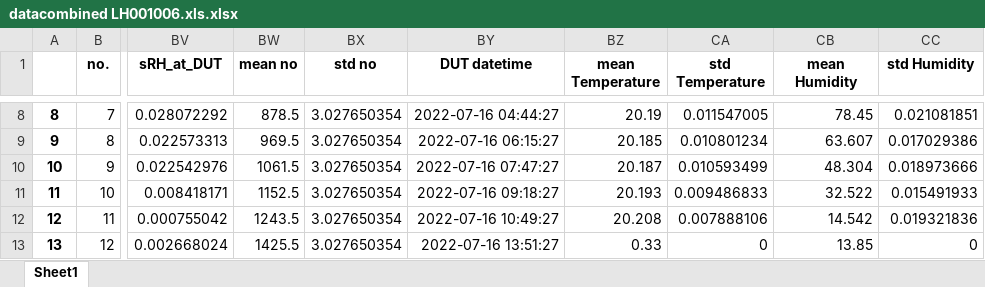
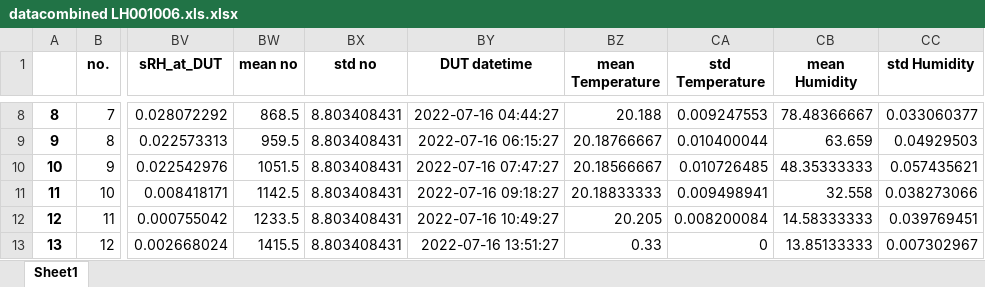
Before and after one commit to Stefaanjanssens/Combine_data_logger, an Excel workbook: datacombined LH001006.xls.xlsx, sheet Sheet1, drawn as a sheet; only a part is shown, gaps mark what is left out; values as stored, in another font and other column widths than the file's, no borders; the diff covers the shown part only; the diff names each change by its address in the sheet, - before the commit and + after, or states it on an @@ line.

```diff
--- a/datacombined LH001006.xls.xlsx (sheet Sheet1)
+++ b/datacombined LH001006.xls.xlsx (sheet Sheet1)
-BW8 (mean no): 878.5
+BW8 (mean no): 868.5
-BX8:BX13 (std no): 3.027650354
+BX8:BX13 (std no): 8.803408431
-BZ8 (mean Temperature): 20.19
+BZ8 (mean Temperature): 20.188
-CA8 (std Temperature): 0.011547005
+CA8 (std Temperature): 0.009247553
-CB8 (mean Humidity): 78.45
+CB8 (mean Humidity): 78.48366667
-CC8 (std Humidity): 0.021081851
+CC8 (std Humidity): 0.033060377
-BW9 (mean no): 969.5
+BW9 (mean no): 959.5
-BZ9 (mean Temperature): 20.185
+BZ9 (mean Temperature): 20.18766667
-CA9 (std Temperature): 0.010801234
+CA9 (std Temperature): 0.010400044
-CB9 (mean Humidity): 63.607
+CB9 (mean Humidity): 63.659
-CC9 (std Humidity): 0.017029386
+CC9 (std Humidity): 0.04929503
-BW10 (mean no): 1061.5
+BW10 (mean no): 1051.5
-BZ10 (mean Temperature): 20.187
+BZ10 (mean Temperature): 20.18566667
-CA10 (std Temperature): 0.010593499
+CA10 (std Temperature): 0.010726485
-CB10 (mean Humidity): 48.304
+CB10 (mean Humidity): 48.35333333
-CC10 (std Humidity): 0.018973666
+CC10 (std Humidity): 0.057435621
-BW11 (mean no): 1152.5
+BW11 (mean no): 1142.5
-BZ11 (mean Temperature): 20.193
+BZ11 (mean Temperature): 20.18833333
-CA11 (std Temperature): 0.009486833
+CA11 (std Temperature): 0.009498941
-CB11 (mean Humidity): 32.522
+CB11 (mean Humidity): 32.558
-CC11 (std Humidity): 0.015491933
+CC11 (std Humidity): 0.038273066
-BW12 (mean no): 1243.5
+BW12 (mean no): 1233.5
-BZ12 (mean Temperature): 20.208
+BZ12 (mean Temperature): 20.205
-CA12 (std Temperature): 0.007888106
+CA12 (std Temperature): 0.008200084
-CB12 (mean Humidity): 14.542
+CB12 (mean Humidity): 14.58333333
-CC12 (std Humidity): 0.019321836
+CC12 (std Humidity): 0.039769451
-BW13 (mean no): 1425.5
+BW13 (mean no): 1415.5
-CB13 (mean Humidity): 13.85
+CB13 (mean Humidity): 13.85133333
-CC13 (std Humidity): 0
+CC13 (std Humidity): 0.007302967
```
Also changed, not shown: 804 edited cells elsewhere in this sheet, datacombined H002672.xls.xlsx, datacombined LH001004.xls.xlsx, 3 other files.
